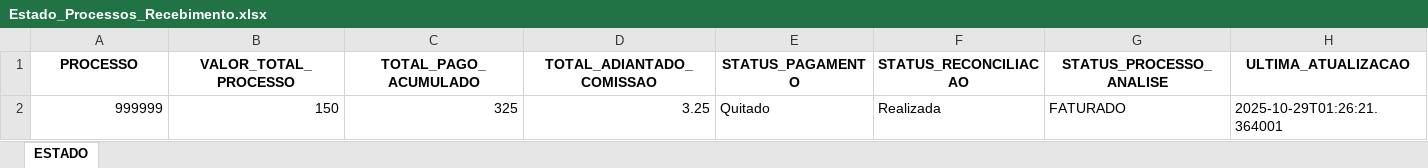
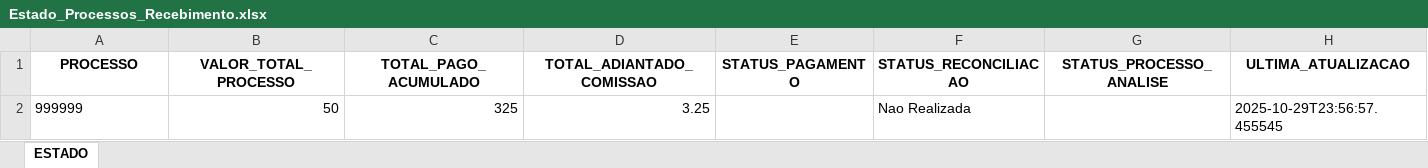
Before and after one commit to tiago-cappi/robo-comissoes, an Excel workbook: Estado_Processos_Recebimento.xlsx, sheet ESTADO, drawn as a sheet; values as stored, in another font and other column widths than the file's, no borders; the diff names each change by its address in the sheet, - before the commit and + after, or states it on an @@ line.

Commit message:
Tentativa de simplificar cálculo das comissões de recebimentos e reconciliações - ainda sem funcionar - sem o frontend que estava criando integrado

```diff
--- a/Estado_Processos_Recebimento.xlsx (sheet ESTADO)
+++ b/Estado_Processos_Recebimento.xlsx (sheet ESTADO)
-A2 alignment: right
+A2 alignment: left
-B2 (VALOR_TOTAL_PROCESSO): 150
+B2 (VALOR_TOTAL_PROCESSO): 50
-E2 (STATUS_PAGAMENTO): Quitado
+E2 (STATUS_PAGAMENTO): (empty)
-F2 (STATUS_RECONCILIACAO): Realizada
+F2 (STATUS_RECONCILIACAO): Nao Realizada
-G2 (STATUS_PROCESSO_ANALISE): FATURADO
+G2 (STATUS_PROCESSO_ANALISE): (empty)
-H2 (ULTIMA_ATUALIZACAO): 2025-10-29T01:26:21.364001
+H2 (ULTIMA_ATUALIZACAO): 2025-10-29T23:56:57.455545
```
Also changed, not shown: Conversões.xlsx, Faturados.xlsx, 44 other files.
